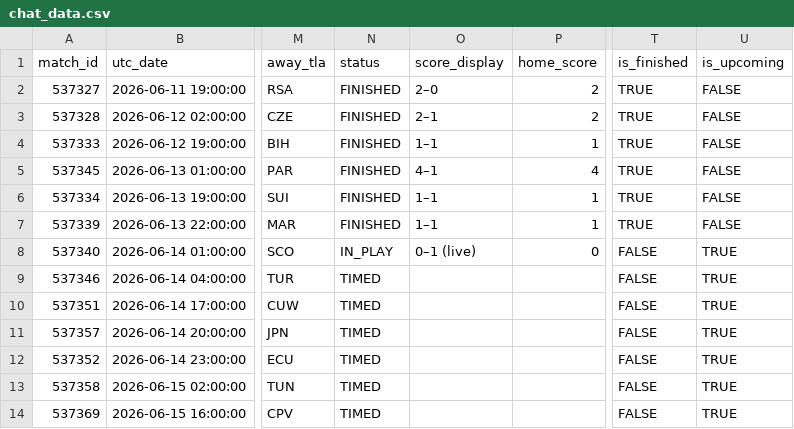
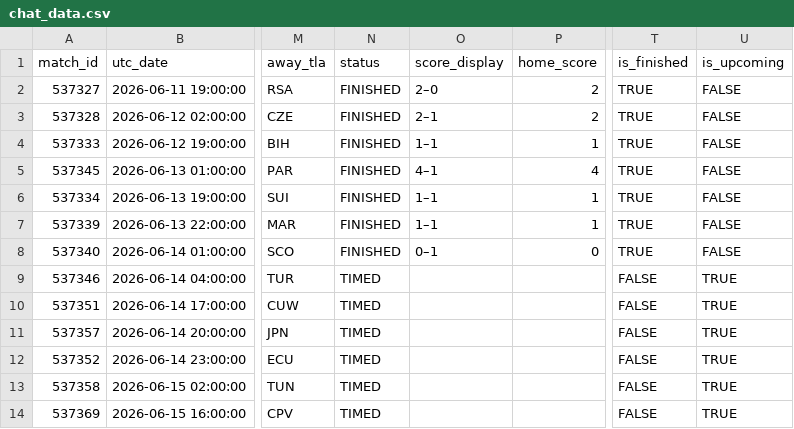
Before and after one commit to smach/worldcup26, a CSV file: data/chat_data.csv, drawn as a sheet; only a part is shown, gaps mark what is left out; the diff names each change by its address in the sheet, - before the commit and + after, or states it on an @@ line.

```diff
--- a/data/chat_data.csv
+++ b/data/chat_data.csv
-N8 (status): IN_PLAY
+N8 (status): FINISHED
-O8 (score_display): 0–1 (live)
+O8 (score_display): 0–1
-T8 (is_finished): FALSE
+T8 (is_finished): TRUE
-U8 (is_upcoming): TRUE
+U8 (is_upcoming): FALSE
```
Also changed, not shown: 6 other files.
